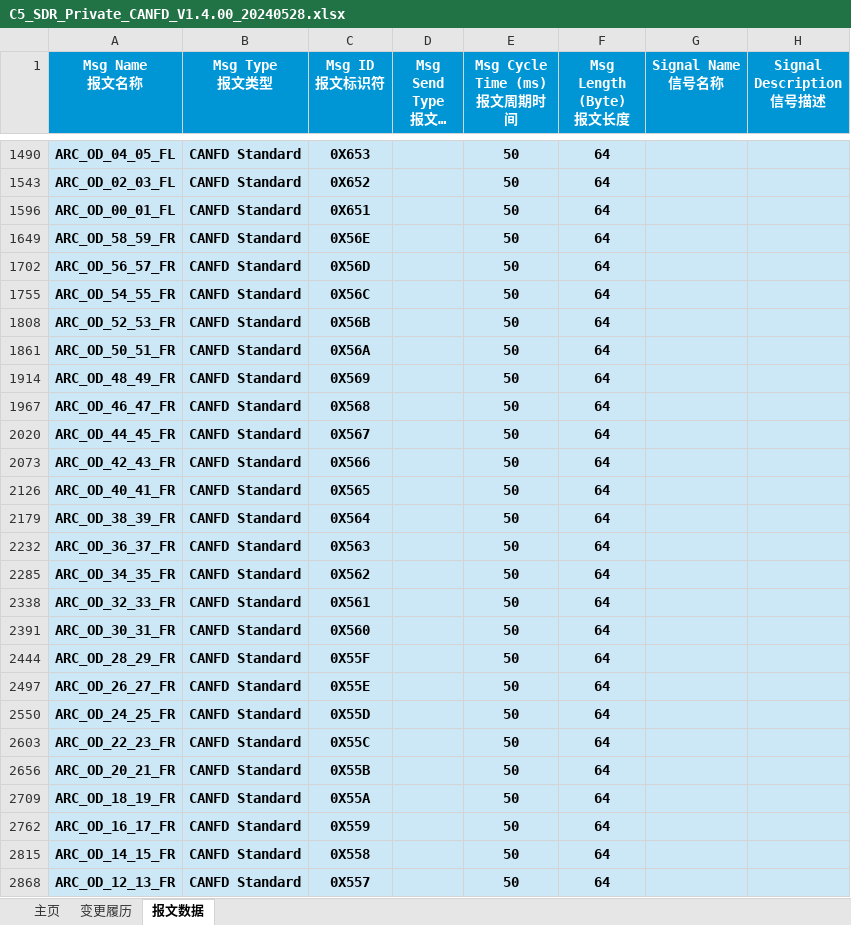
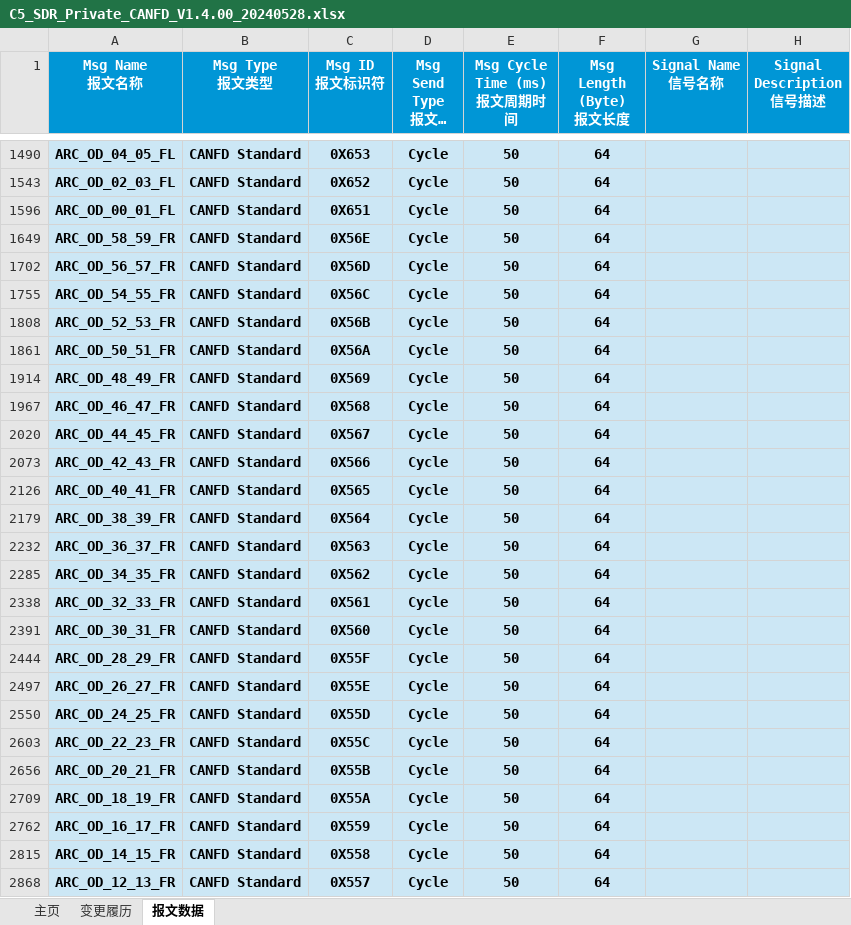
Before and after one commit to yannick-cn/dbc_view, an Excel workbook: C5_SDR_Private_CANFD_V1.4.00_20240528.xlsx, sheet 报文数据, drawn as a sheet; only a part is shown, gaps mark what is left out; long unchanged cells end in …; values as stored, in another font and other column widths than the file's, no borders; the diff covers the shown part only; the diff names each change by its address in the sheet, - before the commit and + after, or states it on an @@ line.

```diff
--- a/C5_SDR_Private_CANFD_V1.4.00_20240528.xlsx (sheet 报文数据)
+++ b/C5_SDR_Private_CANFD_V1.4.00_20240528.xlsx (sheet 报文数据)
-D1490 (Msg Send Type 报文发送类型): (empty)
+D1490 (Msg Send Type 报文发送类型): Cycle
-D1543 (Msg Send Type 报文发送类型): (empty)
+D1543 (Msg Send Type 报文发送类型): Cycle
-D1596 (Msg Send Type 报文发送类型): (empty)
+D1596 (Msg Send Type 报文发送类型): Cycle
-D1649 (Msg Send Type 报文发送类型): (empty)
+D1649 (Msg Send Type 报文发送类型): Cycle
-D1702 (Msg Send Type 报文发送类型): (empty)
+D1702 (Msg Send Type 报文发送类型): Cycle
-D1755 (Msg Send Type 报文发送类型): (empty)
+D1755 (Msg Send Type 报文发送类型): Cycle
-D1808 (Msg Send Type 报文发送类型): (empty)
+D1808 (Msg Send Type 报文发送类型): Cycle
-D1861 (Msg Send Type 报文发送类型): (empty)
+D1861 (Msg Send Type 报文发送类型): Cycle
-D1914 (Msg Send Type 报文发送类型): (empty)
+D1914 (Msg Send Type 报文发送类型): Cycle
-D1967 (Msg Send Type 报文发送类型): (empty)
+D1967 (Msg Send Type 报文发送类型): Cycle
-D2020 (Msg Send Type 报文发送类型): (empty)
+D2020 (Msg Send Type 报文发送类型): Cycle
-D2073 (Msg Send Type 报文发送类型): (empty)
+D2073 (Msg Send Type 报文发送类型): Cycle
-D2126 (Msg Send Type 报文发送类型): (empty)
+D2126 (Msg Send Type 报文发送类型): Cycle
-D2179 (Msg Send Type 报文发送类型): (empty)
+D2179 (Msg Send Type 报文发送类型): Cycle
-D2232 (Msg Send Type 报文发送类型): (empty)
+D2232 (Msg Send Type 报文发送类型): Cycle
-D2285 (Msg Send Type 报文发送类型): (empty)
+D2285 (Msg Send Type 报文发送类型): Cycle
-D2338 (Msg Send Type 报文发送类型): (empty)
+D2338 (Msg Send Type 报文发送类型): Cycle
-D2391 (Msg Send Type 报文发送类型): (empty)
+D2391 (Msg Send Type 报文发送类型): Cycle
-D2444 (Msg Send Type 报文发送类型): (empty)
+D2444 (Msg Send Type 报文发送类型): Cycle
-D2497 (Msg Send Type 报文发送类型): (empty)
+D2497 (Msg Send Type 报文发送类型): Cycle
-D2550 (Msg Send Type 报文发送类型): (empty)
+D2550 (Msg Send Type 报文发送类型): Cycle
-D2603 (Msg Send Type 报文发送类型): (empty)
+D2603 (Msg Send Type 报文发送类型): Cycle
-D2656 (Msg Send Type 报文发送类型): (empty)
+D2656 (Msg Send Type 报文发送类型): Cycle
-D2709 (Msg Send Type 报文发送类型): (empty)
+D2709 (Msg Send Type 报文发送类型): Cycle
-D2762 (Msg Send Type 报文发送类型): (empty)
+D2762 (Msg Send Type 报文发送类型): Cycle
-D2815 (Msg Send Type 报文发送类型): (empty)
+D2815 (Msg Send Type 报文发送类型): Cycle
-D2868 (Msg Send Type 报文发送类型): (empty)
+D2868 (Msg Send Type 报文发送类型): Cycle
```
Also changed, not shown: 29 added rows, 29 removed rows and 113 edited cells elsewhere in this sheet, hidden cells, 2 other files.
